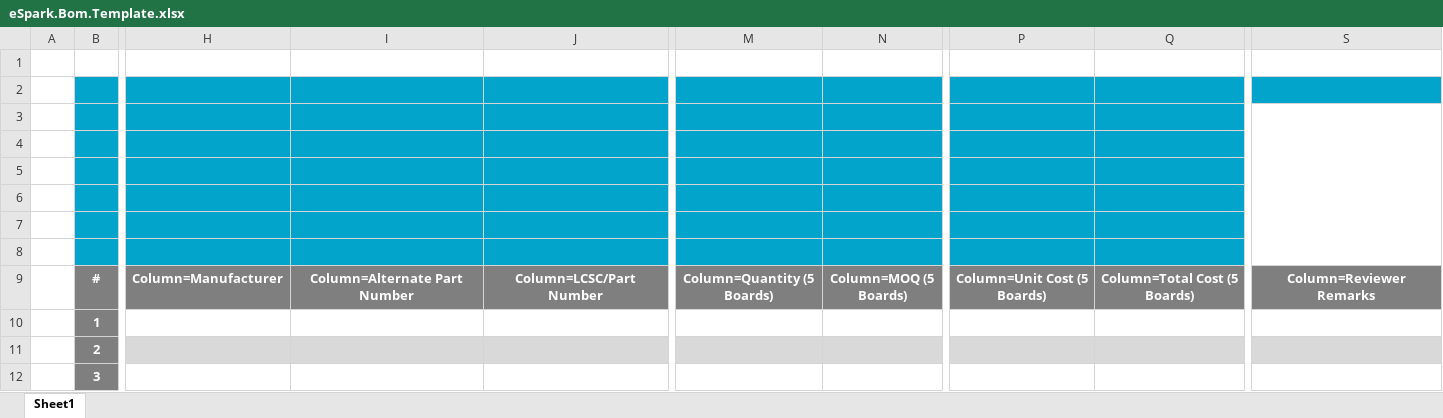
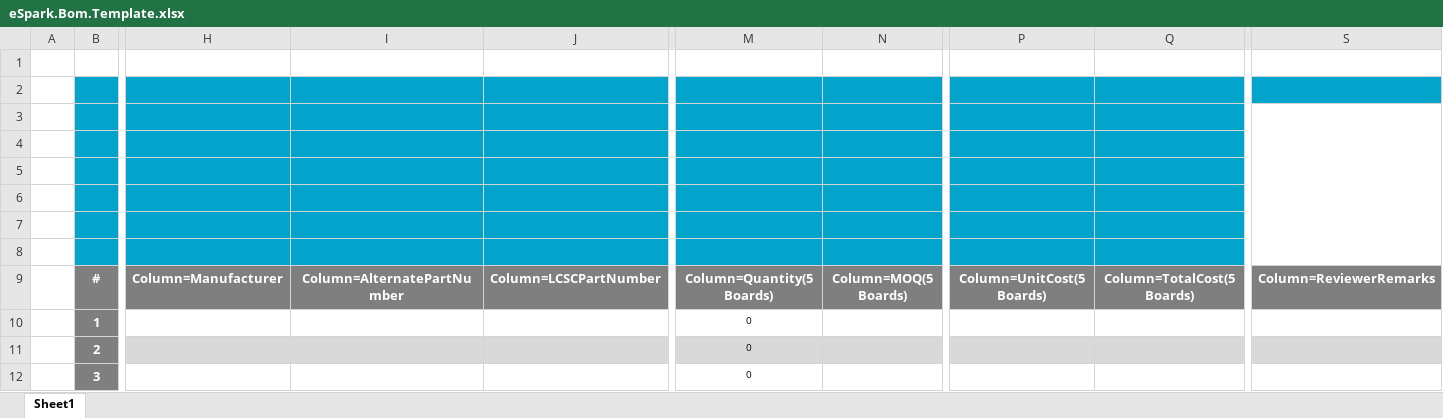
Before and after one commit to eSpark-Backup/espark-hw, an Excel workbook: BOM Format/BOM Template/eSpark.Bom.Template.xlsx, sheet Sheet1, drawn as a sheet; only a part is shown, gaps mark what is left out; values as stored, in another font and other column widths than the file's, no borders; charts and pictures not drawn; the diff names each change by its address in the sheet, - before the commit and + after, or states it on an @@ line.

```diff
--- a/BOM Format/BOM Template/eSpark.Bom.Template.xlsx (sheet Sheet1)
+++ b/BOM Format/BOM Template/eSpark.Bom.Template.xlsx (sheet Sheet1)
-I9: Column=Alternate Part Number
+I9: Column=AlternatePartNumber
-J9: Column=LCSC/Part Number
+J9: Column=LCSCPartNumber
-M9: Column=Quantity (5 Boards)
+M9: Column=Quantity(5 Boards)
-N9: Column=MOQ (5 Boards)
+N9: Column=MOQ(5 Boards)
-P9: Column=Unit Cost (5 Boards)
+P9: Column=UnitCost(5 Boards)
-Q9: Column=Total Cost (5 Boards)
+Q9: Column=TotalCost(5 Boards)
-S9: Column=Reviewer Remarks
+S9: Column=ReviewerRemarks
-M10:M12: (empty)
+M10:M12: 0
```
Also changed, not shown: 2 other files.
